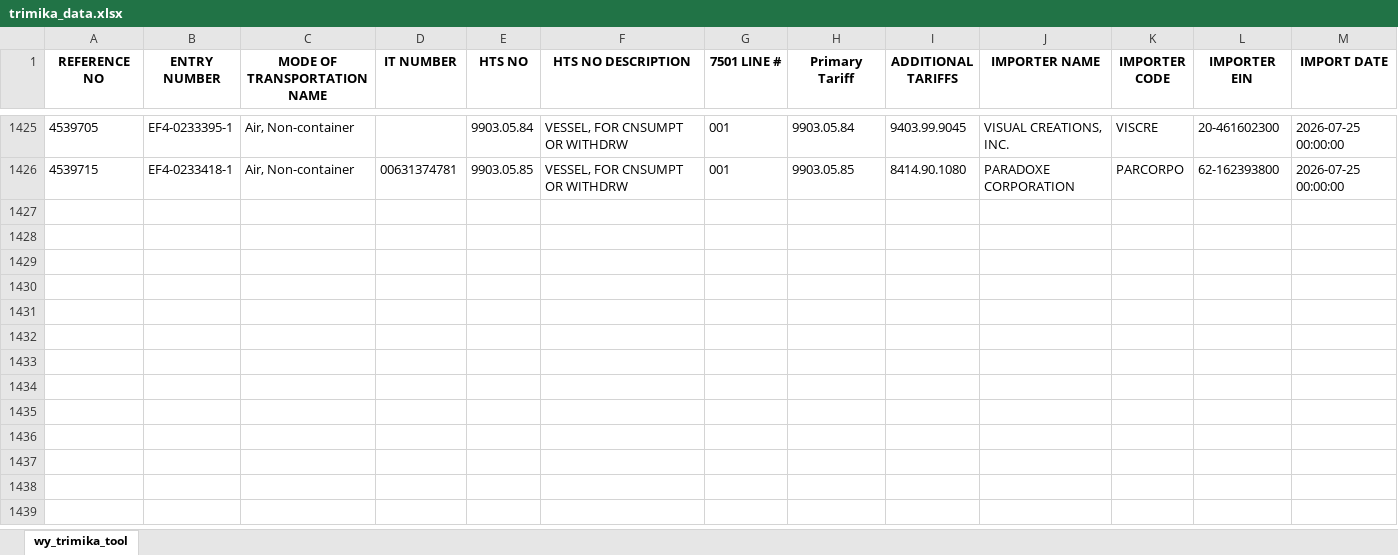
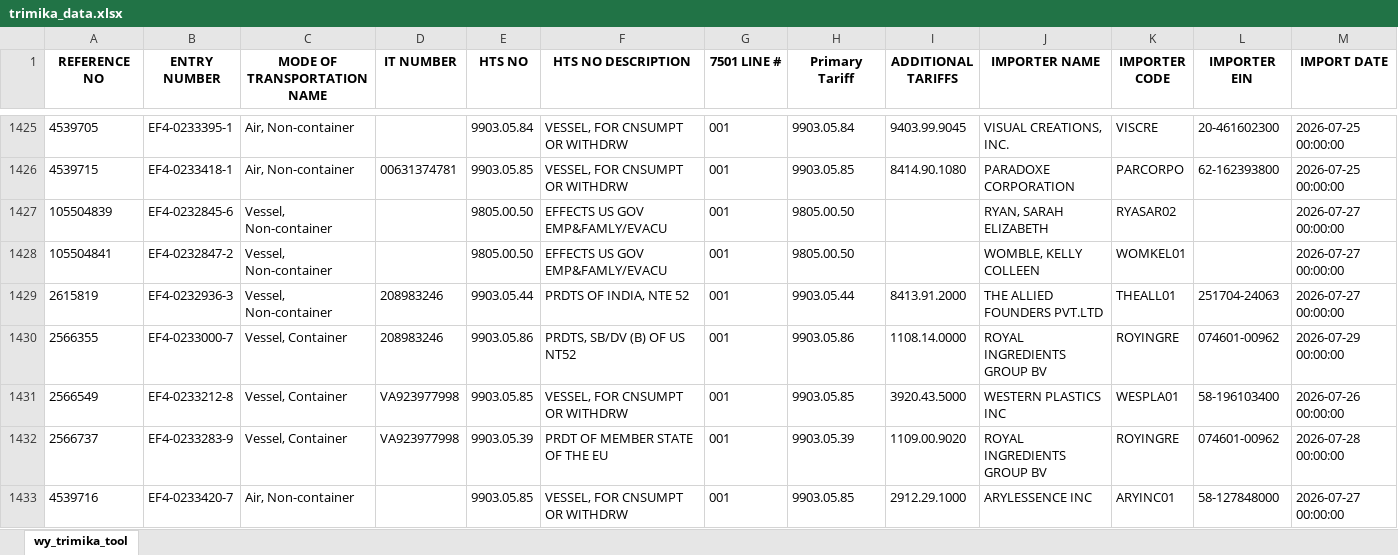
Before and after one commit to iffinc-ga/hts_search_tool, an Excel workbook: trimika_data.xlsx, sheet wy_trimika_tool, drawn as a sheet; only a part is shown, gaps mark what is left out; values as stored, in another font and other column widths than the file's, no borders; rows hold the shown columns only; the diff names each change by its address in the sheet, - before the commit and + after, or states it on an @@ line.

Commit message:
Append trimika data — 7 new rows, 1432 total

```diff
--- a/trimika_data.xlsx (sheet wy_trimika_tool)
+++ b/trimika_data.xlsx (sheet wy_trimika_tool)
+row 1427: 105504839 | EF4-0232845-6 | Vessel, Non-container |  | 9805.00.50 | EFFECTS US GOV EMP&FAMLY/EVACU | 001 | 9805.00.50 |  | RYAN, SARAH ELIZABETH | RYASAR02 |  | 2026-07-27 00:00:00
+row 1428: 105504841 | EF4-0232847-2 | Vessel, Non-container |  | 9805.00.50 | EFFECTS US GOV EMP&FAMLY/EVACU | 001 | 9805.00.50 |  | WOMBLE, KELLY COLLEEN | WOMKEL01 |  | 2026-07-27 00:00:00
+row 1429: 2615819 | EF4-0232936-3 | Vessel, Non-container | 208983246 | 9903.05.44 | PRDTS OF INDIA, NTE 52 | 001 | 9903.05.44 | 8413.91.2000 | THE ALLIED FOUNDERS PVT.LTD | THEALL01 | 251704-24063 | 2026-07-27 00:00:00
+row 1430: 2566355 | EF4-0233000-7 | Vessel, Container | 208983246 | 9903.05.86 | PRDTS, SB/DV (B) OF US NT52 | 001 | 9903.05.86 | 1108.14.0000 | ROYAL INGREDIENTS GROUP BV | ROYINGRE | 074601-00962 | 2026-07-29 00:00:00
+row 1431: 2566549 | EF4-0233212-8 | Vessel, Container | VA923977998 | 9903.05.85 | VESSEL, FOR CNSUMPT OR WITHDRW | 001 | 9903.05.85 | 3920.43.5000 | WESTERN PLASTICS INC | WESPLA01 | 58-196103400 | 2026-07-26 00:00:00
+row 1432: 2566737 | EF4-0233283-9 | Vessel, Container | VA923977998 | 9903.05.39 | PRDT OF MEMBER STATE OF THE EU | 001 | 9903.05.39 | 1109.00.9020 | ROYAL INGREDIENTS GROUP BV | ROYINGRE | 074601-00962 | 2026-07-28 00:00:00
+row 1433: 4539716 | EF4-0233420-7 | Air, Non-container |  | 9903.05.85 | VESSEL, FOR CNSUMPT OR WITHDRW | 001 | 9903.05.85 | 2912.29.1000 | ARYLESSENCE INC | ARYINC01 | 58-127848000 | 2026-07-27 00:00:00
```
